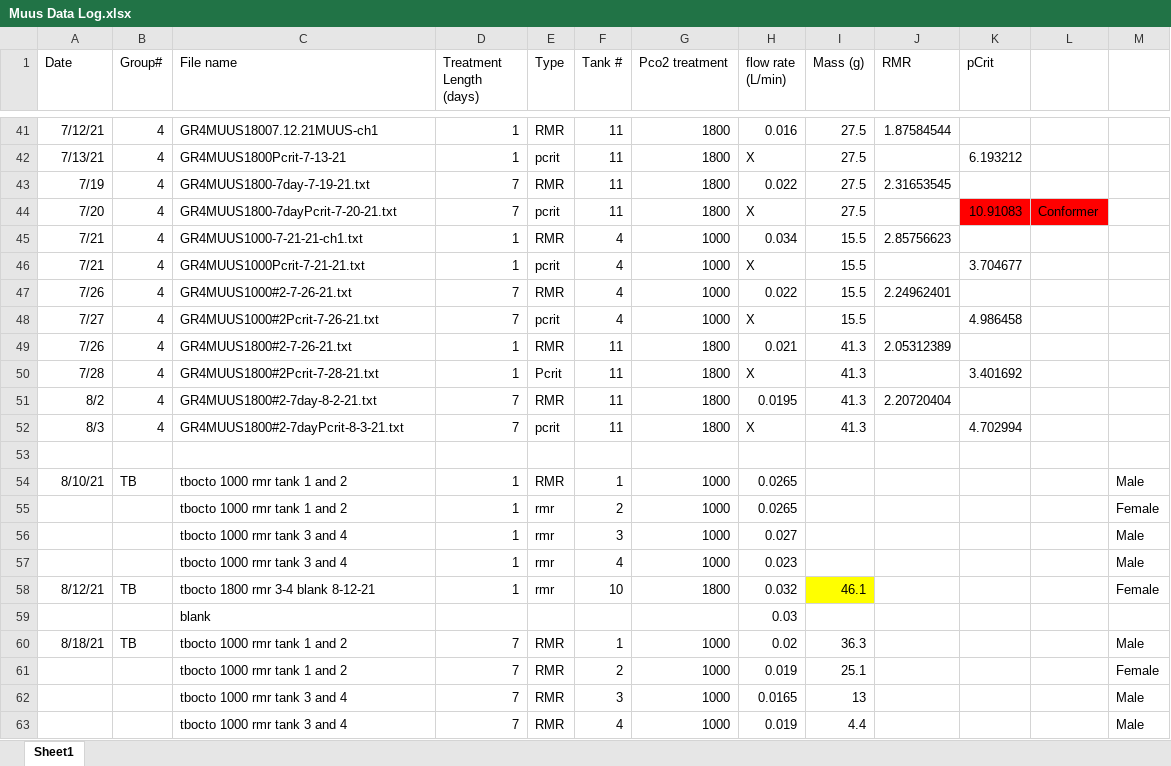
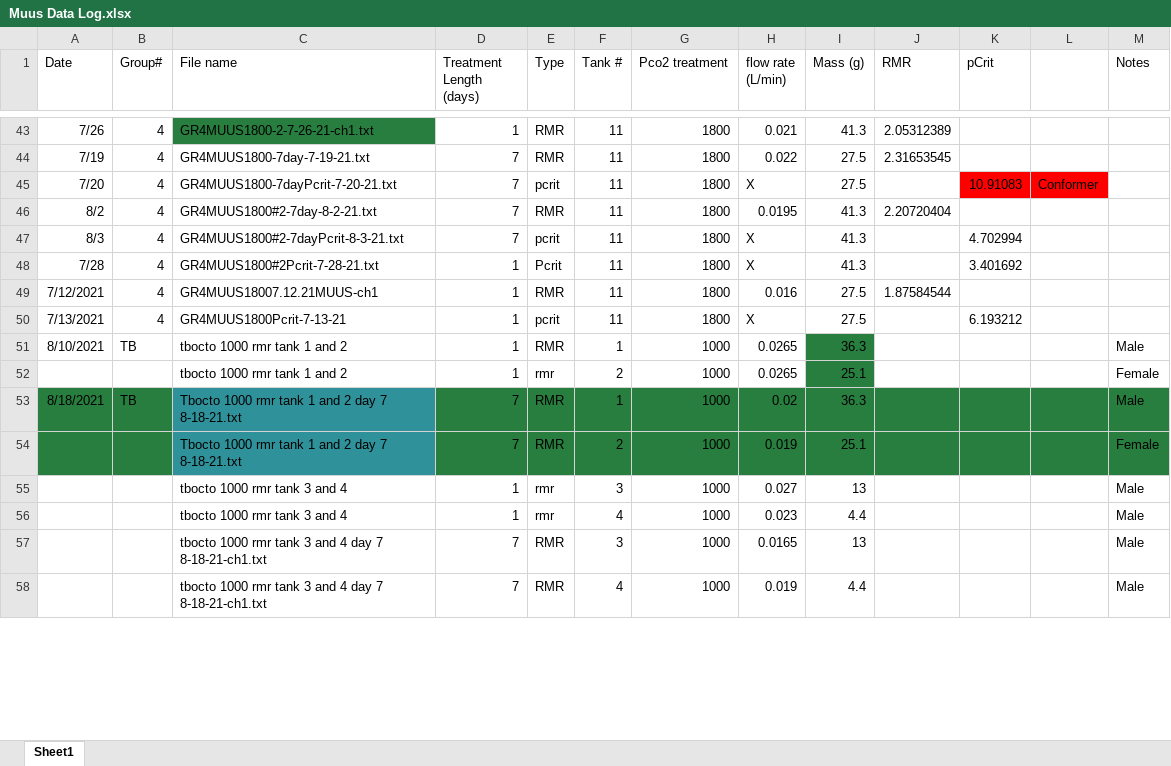
Before and after one commit to KirtOnthank/Muusoctopus_leioderma_respiration, an Excel workbook: Muus Data Log.xlsx, sheet Sheet1, drawn as a sheet; only a part is shown, gaps mark what is left out; values as stored, in another font and other column widths than the file's, no borders; charts and pictures and conditional formats not drawn; removed rows and columns are numbered as before the commit, all else as after; the diff covers the shown part only; the diff names each change by its address in the sheet, - before the commit and + after, or states it on an @@ line.

Commit message:
updating muus data log file names

```diff
--- a/Muus Data Log.xlsx (sheet Sheet1)
+++ b/Muus Data Log.xlsx (sheet Sheet1)
-M1: (empty)
+M1: Notes
-A43 (Date): 7/12/21
+A43 (Date): 7/26
-C43 (File name): GR4MUUS18007.12.21MUUS-ch1
+C43 (File name): GR4MUUS1800-2-7-26-21-ch1.txt
-C43 fill: none
+C43 fill: #277E3E
-H43 (flow rate (L/min)): 0.016
+H43 (flow rate (L/min)): 0.021
-I43 (Mass (g)): 27.5
+I43 (Mass (g)): 41.3
-J43 (RMR): 1.87584544
+J43 (RMR): 2.05312389
-row 42: 7/13/21 | 4 | GR4MUUS1800Pcrit-7-13-21 | 1 | pcrit | 11 | 1800 | X | 27.5 |  | 6.193212
@@ row 45 moved to row 39: 7/21 @@
@@ row 46 moved to row 42: 7/21 @@
-row 47: 7/26 | 4 | GR4MUUS1000#2-7-26-21.txt | 7 | RMR | 4 | 1000 | 0.022 | 15.5 | 2.24962401
-row 48: 7/27 | 4 | GR4MUUS1000#2Pcrit-7-26-21.txt | 7 | pcrit | 4 | 1000 | X | 15.5 |  | 4.986458
-row 49: 7/26 | 4 | GR4MUUS1800#2-7-26-21.txt | 1 | RMR | 11 | 1800 | 0.021 | 41.3 | 2.05312389
-row 50: 7/28 | 4 | GR4MUUS1800#2Pcrit-7-28-21.txt | 1 | Pcrit | 11 | 1800 | X | 41.3 |  | 3.401692
-row 48: (empty)
+row 48: 7/28 | 4 | GR4MUUS1800#2Pcrit-7-28-21.txt | 1 | Pcrit | 11 | 1800 | X | 41.3 |  | 3.401692
+row 49: 7/12/2021 | 4 | GR4MUUS18007.12.21MUUS-ch1 | 1 | RMR | 11 | 1800 | 0.016 | 27.5 | 1.87584544
+row 50: 7/13/2021 | 4 | GR4MUUS1800Pcrit-7-13-21 | 1 | pcrit | 11 | 1800 | X | 27.5 |  | 6.193212
-A51 (Date): 8/10/21
+A51 (Date): 8/10/2021
-I51 (Mass (g)): (empty)
+I51 (Mass (g)): 36.3
-I51:I52 fill: none
+I51:I52 fill: #277E3E
-I52 (Mass (g)): (empty)
+I52 (Mass (g)): 25.1
-row 56:  |  | tbocto 1000 rmr tank 3 and 4 | 1 | rmr | 3 | 1000 | 0.027 |  |  |  |  | Male
-row 57:  |  | tbocto 1000 rmr tank 3 and 4 | 1 | rmr | 4 | 1000 | 0.023 |  |  |  |  | Male
-row 58: 8/12/21 | TB | tbocto 1800 rmr 3-4 blank 8-12-21 | 1 | rmr | 10 | 1800 | 0.032 | 46.1 |  |  |  | Female
@@ row 59 moved to row 4: blank @@
-A53 (Date): 8/18/21
+A53 (Date): 8/18/2021
-A53:B54 fill: none
+A53:B54 fill: #277E3E
-C53:C54 (File name): tbocto 1000 rmr tank 1 and 2
+C53:C54 (File name): Tbocto 1000 rmr tank 1 and 2 day 7 8-18-21.txt
-C53:C54 fill: none
+C53:C54 fill: #2F929A
-D53:M54 fill: none
+D53:M54 fill: #277E3E
+row 55:  |  | tbocto 1000 rmr tank 3 and 4 | 1 | rmr | 3 | 1000 | 0.027 | 13 |  |  |  | Male
+row 56:  |  | tbocto 1000 rmr tank 3 and 4 | 1 | rmr | 4 | 1000 | 0.023 | 4.4 |  |  |  | Male
-C57:C58 (File name): tbocto 1000 rmr tank 3 and 4
+C57:C58 (File name): tbocto 1000 rmr tank 3 and 4 day 7 8-18-21-ch1.txt
```
Also changed, not shown: 13 added rows, 13 removed rows, 12 moved rows, 51 edited cells and cell formats elsewhere in this sheet, charts or pictures, RMR_Results.xlsx.
